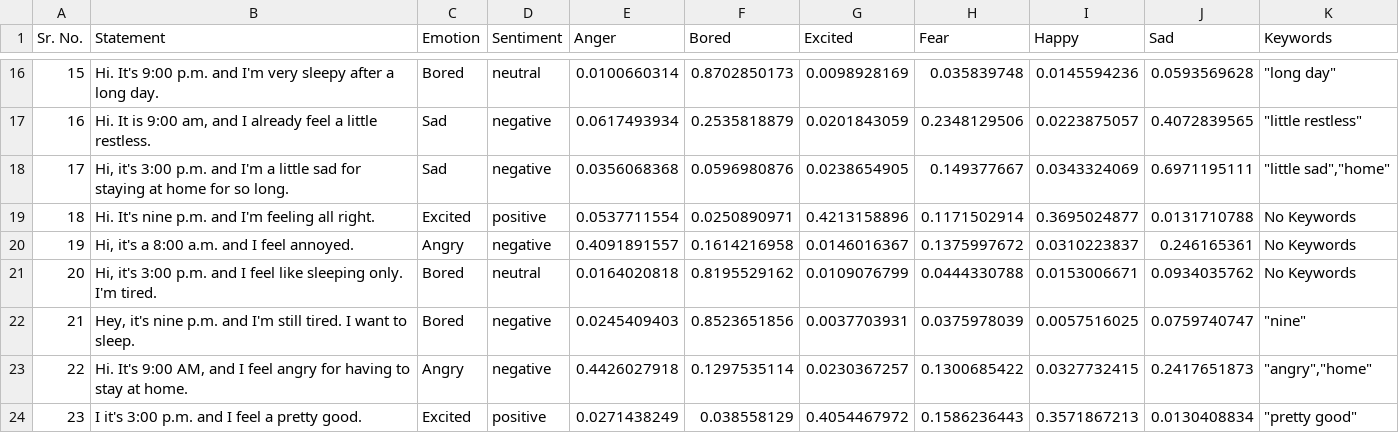
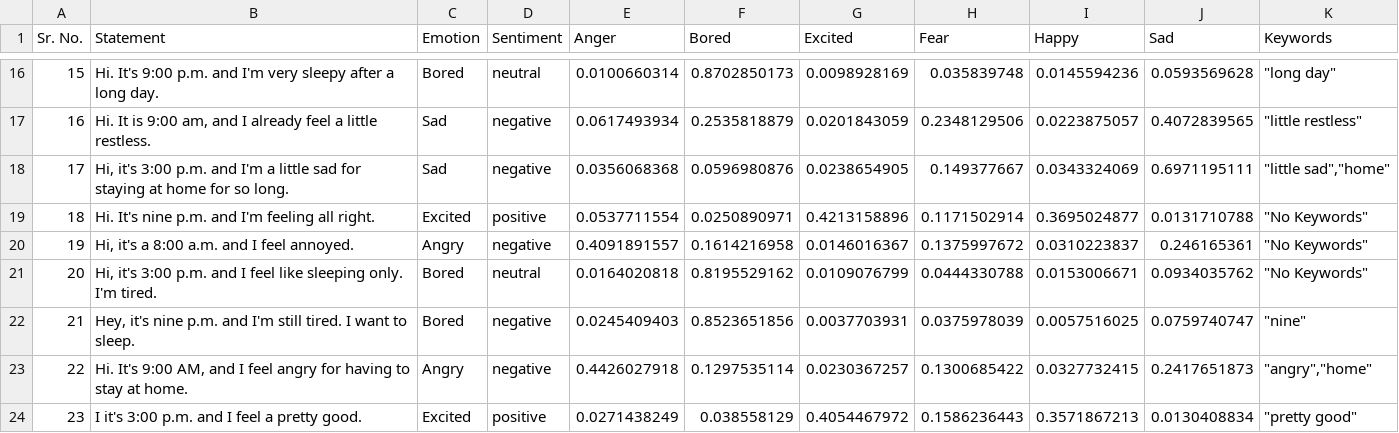
Before and after one commit to sami5001/COVID-19_mental_health_DL, a CSV file: feasibilityData/Transcipt_Overview.csv, drawn as a sheet; only a part is shown, gaps mark what is left out; the diff covers the shown part only.

Commit message:
preprocessing - strings now in quotes

```diff
--- a/feasibilityData/Transcipt_Overview.csv
+++ b/feasibilityData/Transcipt_Overview.csv
@@ -18,5 +18,5 @@ Sr. No.,Statement,Emotion,Sentiment,Anger,Bored,Excited,Fear,Happy,Sad,Keywords
 17,"Hi, it's 3:00 p.m. and I'm a little sad for staying at home for so long.",Sad,negative,0.0356068368,0.0596980876,0.0238654905,0.149377667,0.0343324069,0.6971195111,"""little sad"",""home"""
-18,Hi. It's nine p.m. and I'm feeling all right.,Excited,positive,0.0537711554,0.0250890971,0.4213158896,0.1171502914,0.3695024877,0.0131710788,No Keywords
-19,"Hi, it's a 8:00 a.m.  and I feel annoyed.",Angry,negative,0.4091891557,0.1614216958,0.0146016367,0.1375997672,0.0310223837,0.246165361,No Keywords
-20,"Hi, it's 3:00 p.m. and I feel like sleeping only. I'm tired.",Bored,neutral,0.0164020818,0.8195529162,0.0109076799,0.0444330788,0.0153006671,0.0934035762,No Keywords
+18,"Hi. It's nine p.m. and I'm feeling all right.",Excited,positive,0.0537711554,0.0250890971,0.4213158896,0.1171502914,0.3695024877,0.0131710788,"""No Keywords"""
+19,"Hi, it's a 8:00 a.m.  and I feel annoyed.",Angry,negative,0.4091891557,0.1614216958,0.0146016367,0.1375997672,0.0310223837,0.246165361,"""No Keywords"""
+20,"Hi, it's 3:00 p.m. and I feel like sleeping only. I'm tired.",Bored,neutral,0.0164020818,0.8195529162,0.0109076799,0.0444330788,0.0153006671,0.0934035762,"""No Keywords"""
 21,"Hey, it's nine p.m. and I'm still tired. I want to sleep.",Bored,negative,0.0245409403,0.8523651856,0.0037703931,0.0375978039,0.0057516025,0.0759740747,"""nine"""
```
Also changed, not shown: 7 edited cells elsewhere in this file.
